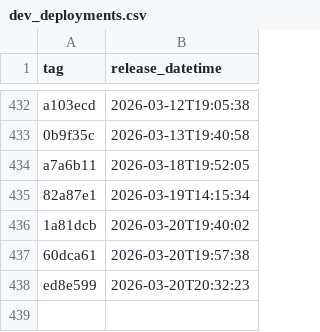
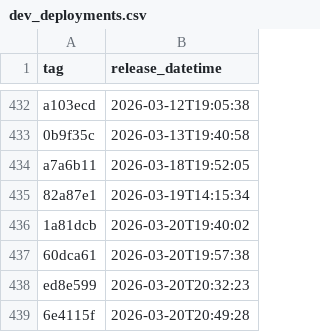
Before and after one commit to uk-gov-mirror/nhsdigital.eps-FHIR-validator-lambda, a CSV file: _data/dev_deployments.csv, drawn as a sheet; only a part is shown, gaps mark what is left out; the diff names each change by its address in the sheet, - before the commit and + after, or states it on an @@ line.

```diff
--- a/_data/dev_deployments.csv
+++ b/_data/dev_deployments.csv
+row 439: 6e4115f | 2026-03-20T20:49:28
```
Also changed, not shown: 1 other file.
